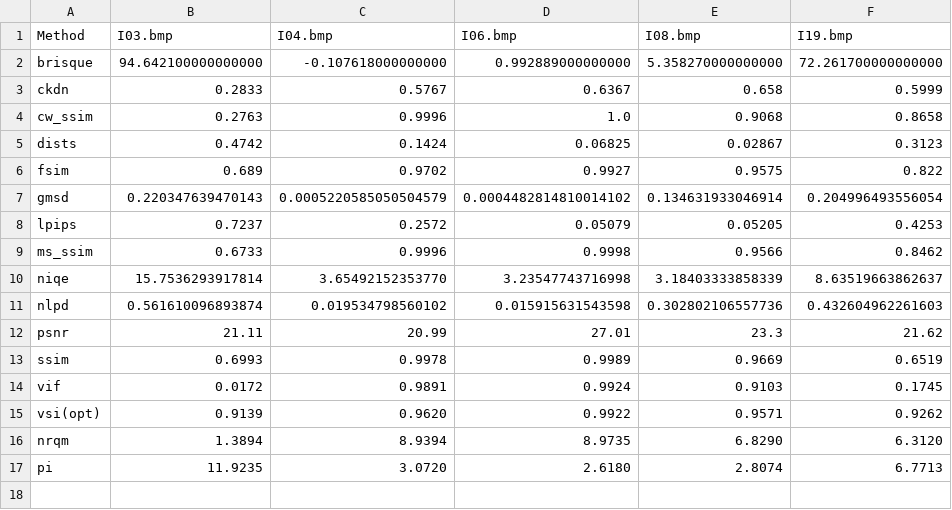
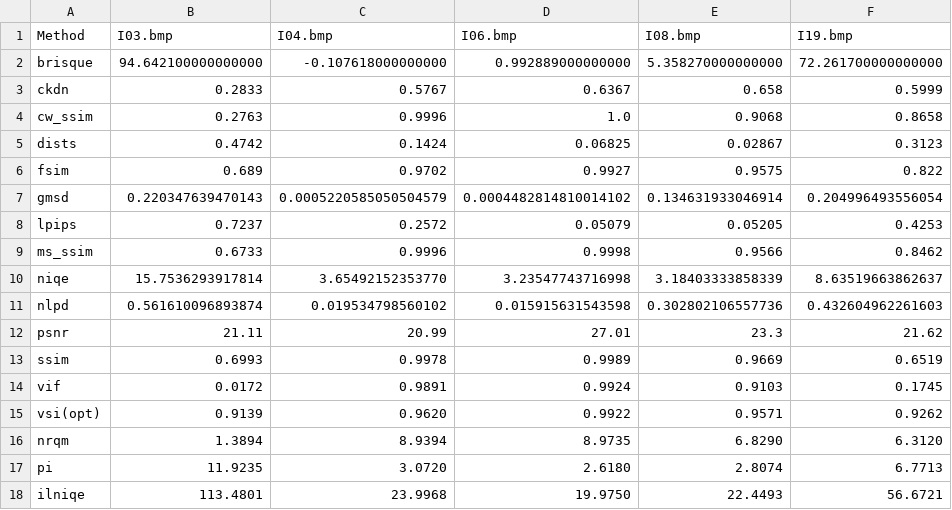
Before and after one commit to chaofengc/IQA-PyTorch, a CSV file: ResultsCalibra/results_original.csv, drawn as a sheet; the diff names each change by its address in the sheet, - before the commit and + after, or states it on an @@ line.

Commit message:
Add ilniqe

```diff
--- a/ResultsCalibra/results_original.csv
+++ b/ResultsCalibra/results_original.csv
+row 18: ilniqe | 113.4801 | 23.9968 | 19.9750 | 22.4493 | 56.6721
```
Also changed, not shown: 10 other files.
